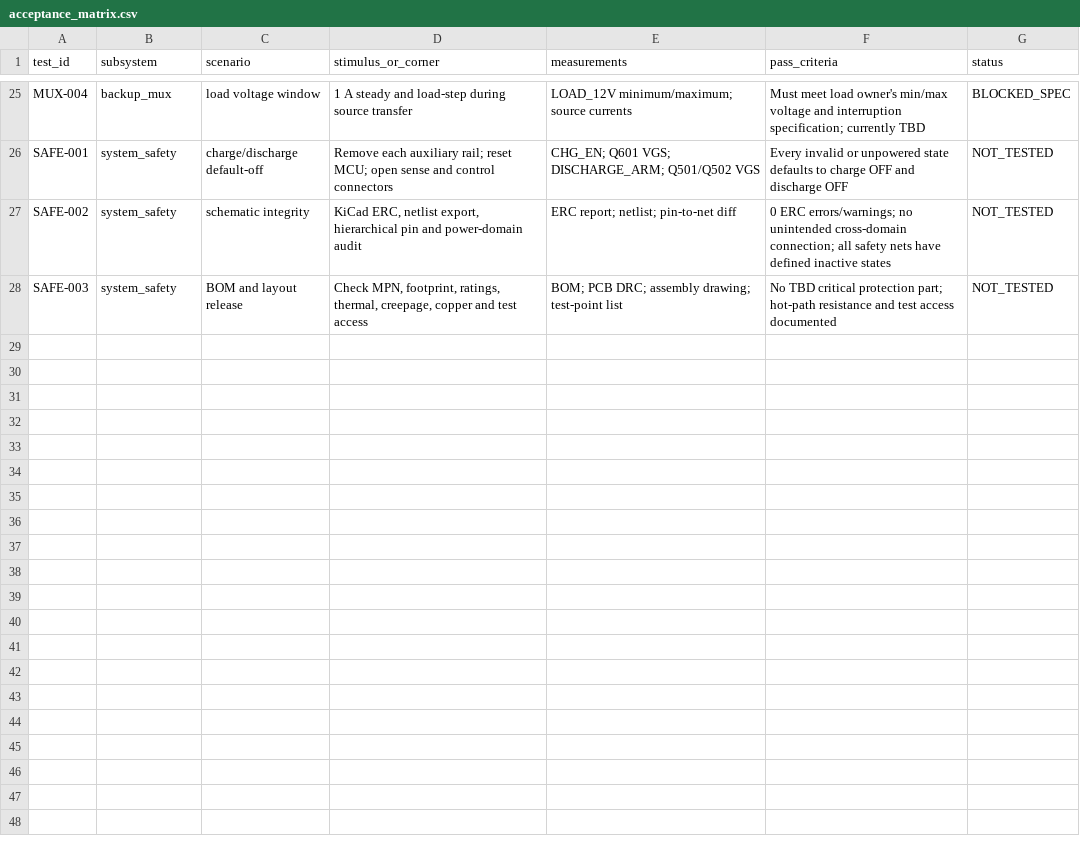
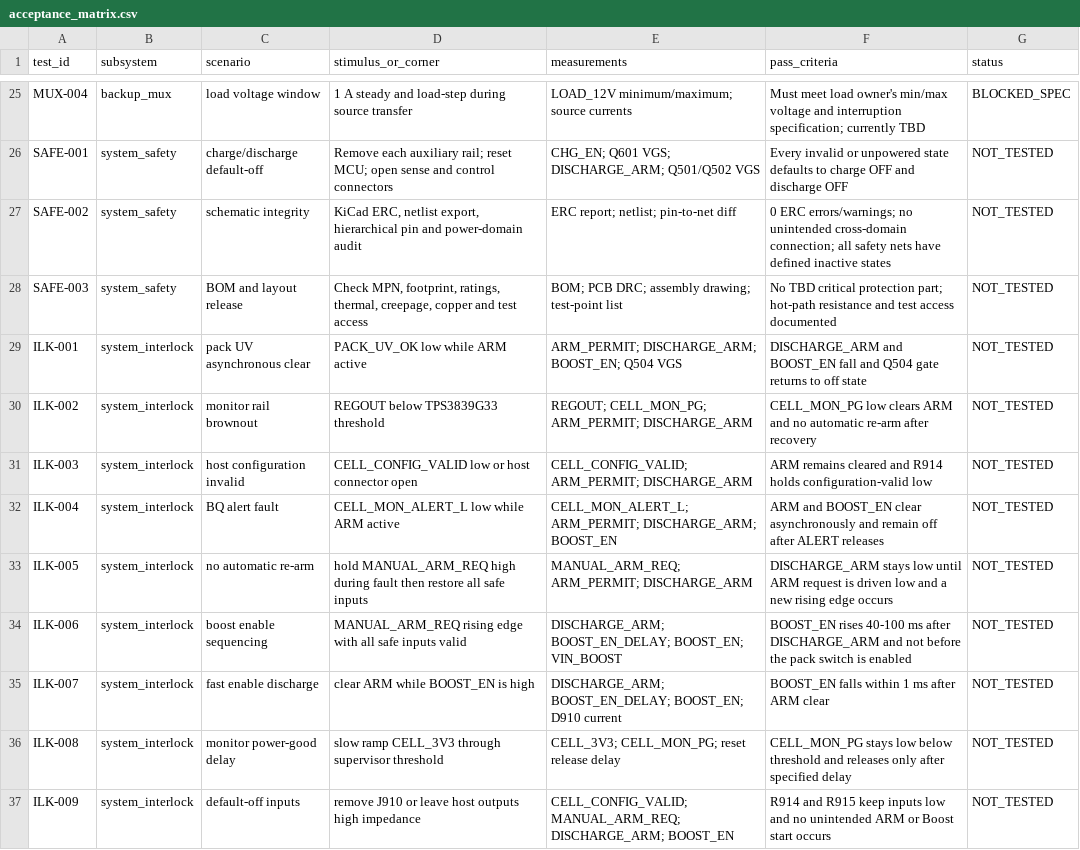
Before and after one commit to tortletortle/supercap-ups, a CSV file: sim/design_convergence/acceptance_matrix.csv, drawn as a sheet; only a part is shown, gaps mark what is left out; the diff names each change by its address in the sheet, - before the commit and + after, or states it on an @@ line.

Commit message:
test: add hardware interlock acceptance cases

```diff
--- a/sim/design_convergence/acceptance_matrix.csv
+++ b/sim/design_convergence/acceptance_matrix.csv
+row 29: ILK-001 | system_interlock | pack UV asynchronous clear | PACK_UV_OK low while ARM active | ARM_PERMIT; DISCHARGE_ARM; BOOST_EN; Q504 VGS | DISCHARGE_ARM and BOOST_EN fall and Q504 gate returns to off state | NOT_TESTED
+row 30: ILK-002 | system_interlock | monitor rail brownout | REGOUT below TPS3839G33 threshold | REGOUT; CELL_MON_PG; ARM_PERMIT; DISCHARGE_ARM | CELL_MON_PG low clears ARM and no automatic re-arm after recovery | NOT_TESTED
+row 31: ILK-003 | system_interlock | host configuration invalid | CELL_CONFIG_VALID low or host connector open | CELL_CONFIG_VALID; ARM_PERMIT; DISCHARGE_ARM | ARM remains cleared and R914 holds configuration-valid low | NOT_TESTED
+row 32: ILK-004 | system_interlock | BQ alert fault | CELL_MON_ALERT_L low while ARM active | CELL_MON_ALERT_L; ARM_PERMIT; DISCHARGE_ARM; BOOST_EN | ARM and BOOST_EN clear asynchronously and remain off after ALERT releases | NOT_TESTED
+row 33: ILK-005 | system_interlock | no automatic re-arm | hold MANUAL_ARM_REQ high during fault then restore all safe inputs | MANUAL_ARM_REQ; ARM_PERMIT; DISCHARGE_ARM | DISCHARGE_ARM stays low until ARM request is driven low and a new rising edge occurs | NOT_TESTED
+row 34: ILK-006 | system_interlock | boost enable sequencing | MANUAL_ARM_REQ rising edge with all safe inputs valid | DISCHARGE_ARM; BOOST_EN_DELAY; BOOST_EN; VIN_BOOST | BOOST_EN rises 40-100 ms after DISCHARGE_ARM and not before the pack switch is enabled | NOT_TESTED
+row 35: ILK-007 | system_interlock | fast enable discharge | clear ARM while BOOST_EN is high | DISCHARGE_ARM; BOOST_EN_DELAY; BOOST_EN; D910 current | BOOST_EN falls within 1 ms after ARM clear | NOT_TESTED
+row 36: ILK-008 | system_interlock | monitor power-good delay | slow ramp CELL_3V3 through supervisor threshold | CELL_3V3; CELL_MON_PG; reset release delay | CELL_MON_PG stays low below threshold and releases only after specified delay | NOT_TESTED
+row 37: ILK-009 | system_interlock | default-off inputs | remove J910 or leave host outputs high impedance | CELL_CONFIG_VALID; MANUAL_ARM_REQ; DISCHARGE_ARM; BOOST_EN | R914 and R915 keep inputs low and no unintended ARM or Boost start occurs | NOT_TESTED
```
